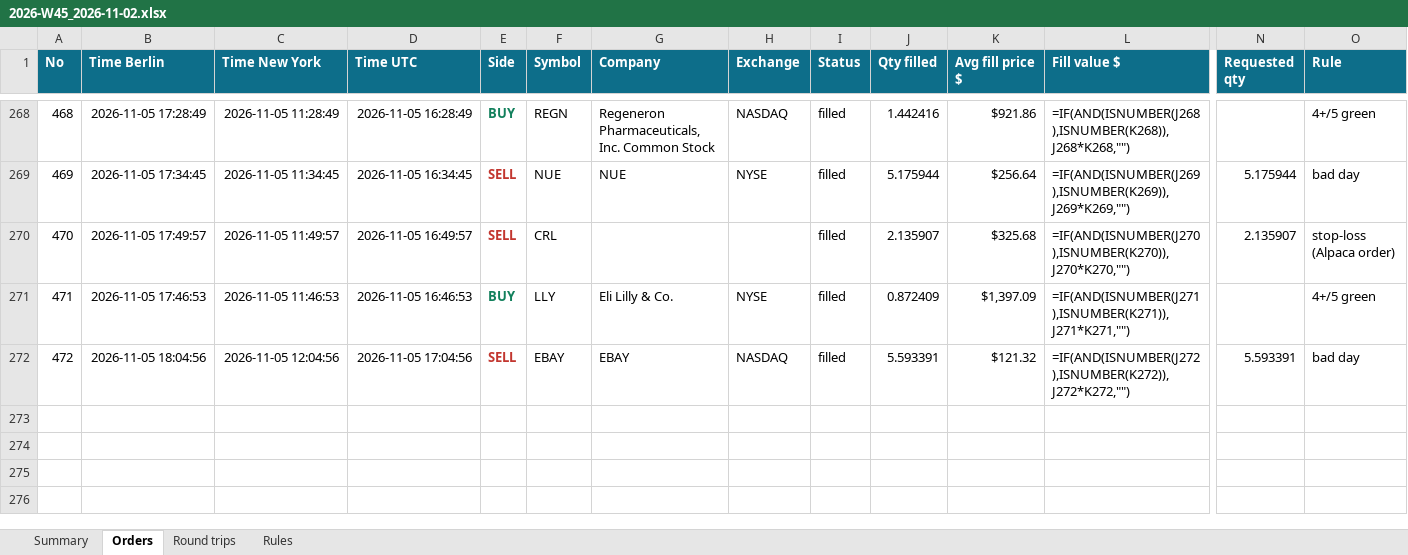
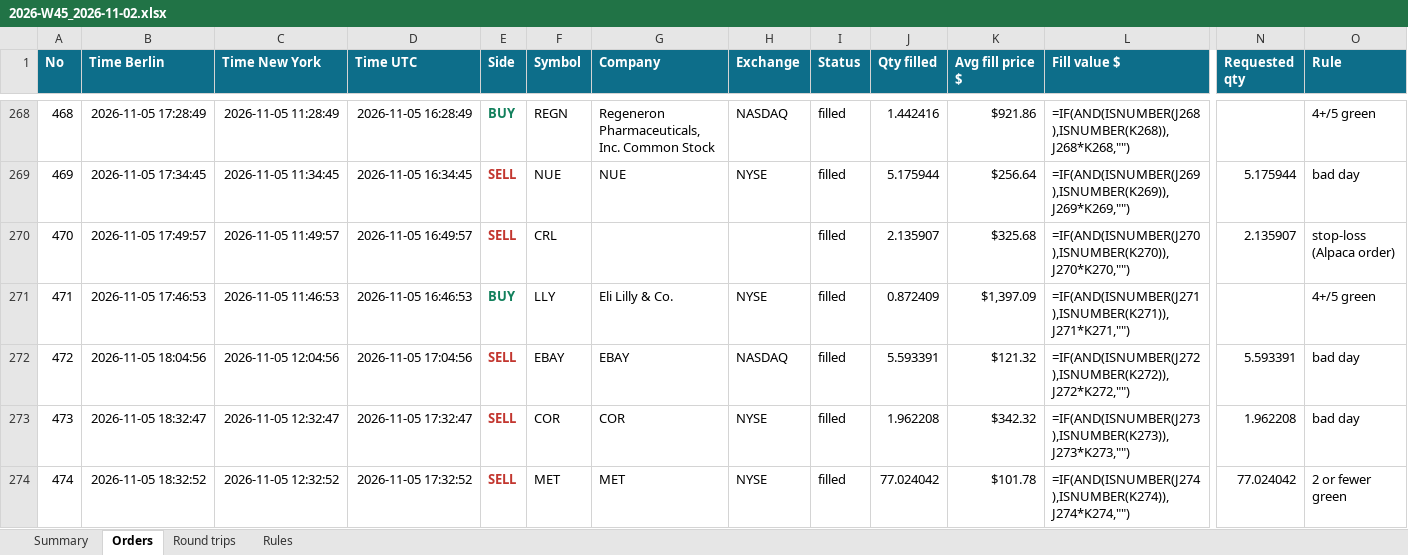
Before and after one commit to minto2196/my-claude-trade, an Excel workbook: trade-records/excel/2026-W45_2026-11-02.xlsx, sheet Orders, drawn as a sheet; only a part is shown, gaps mark what is left out; values as stored, in another font and other column widths than the file's, no borders; formulas without a stored value are shown as written; table styles not drawn; rows hold the shown columns only; the diff names each change by its address in the sheet, - before the commit and + after, or states it on an @@ line.

Commit message:
records: 2026-11-05 17:32 UTC

```diff
--- a/trade-records/excel/2026-W45_2026-11-02.xlsx (sheet Orders)
+++ b/trade-records/excel/2026-W45_2026-11-02.xlsx (sheet Orders)
+row 273: 473 | 2026-11-05 18:32:47 | 2026-11-05 12:32:47 | 2026-11-05 17:32:47 | SELL | COR | COR | NYSE | filled | 1.962208 | $342.32 | =IF(AND(ISNUMBER(J273),ISNUMBER(K273)),J273*K273,"") | 1.962208 | bad day
+row 274: 474 | 2026-11-05 18:32:52 | 2026-11-05 12:32:52 | 2026-11-05 17:32:52 | SELL | MET | MET | NYSE | filled | 77.024042 | $101.78 | =IF(AND(ISNUMBER(J274),ISNUMBER(K274)),J274*K274,"") | 77.024042 | 2 or fewer green
```
Also changed, not shown: sheet Round trips, sheet Summary, 4 other files.
